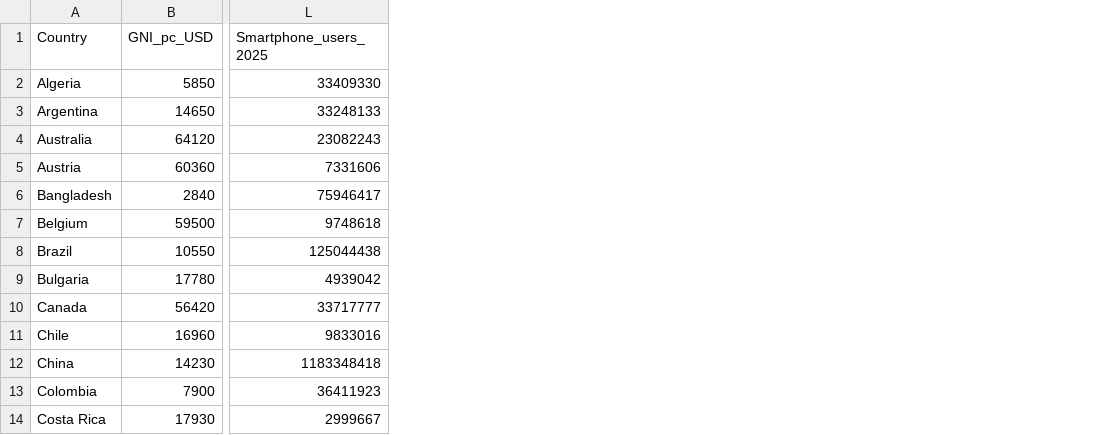
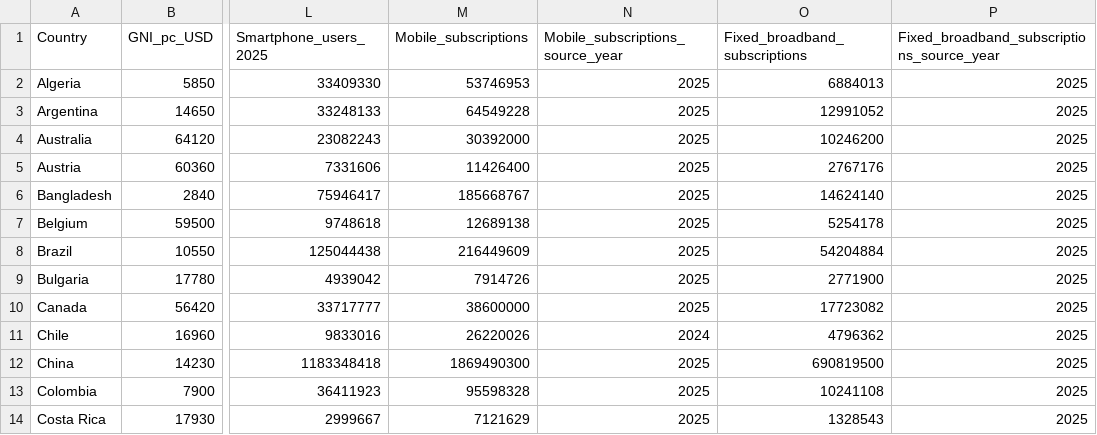
Before and after one commit to rohanc1996/icrier-streamlit-dashboard, a CSV file: data/denominators.csv, drawn as a sheet; only a part is shown, gaps mark what is left out; the diff names each change by its address in the sheet, - before the commit and + after, or states it on an @@ line.

Commit message:
added mobile and broadband subscription counts

```diff
--- a/data/denominators.csv
+++ b/data/denominators.csv
+column M (Mobile_subscriptions), rows 2-14: 53746953 | 64549228 | 30392000 | 11426400 | 185668767 | 12689138 | 216449609 | 7914726 | 38600000 | 26220026 | 1869490300 | 95598328 | 7121629
+column N (Mobile_subscriptions_source_year), rows 2-14: 2025 | 2025 | 2025 | 2025 | 2025 | 2025 | 2025 | 2025 | 2025 | 2024 | 2025 | 2025 | 2025
+column O (Fixed_broadband_subscriptions), rows 2-14: 6884013 | 12991052 | 10246200 | 2767176 | 14624140 | 5254178 | 54204884 | 2771900 | 17723082 | 4796362 | 690819500 | 10241108 | 1328543
+column P, rows 1-14: Fixed_broadband_subscriptions_source_year | 2025 | 2025 | 2025 | 2025 | 2025 | 2025 | 2025 | 2025 | 2025 | 2025 | 2025 | 2025 | 2025
```
Also changed, not shown: 7 other files.
